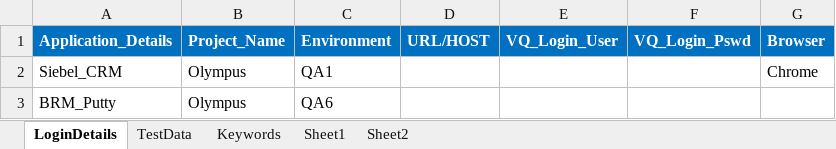
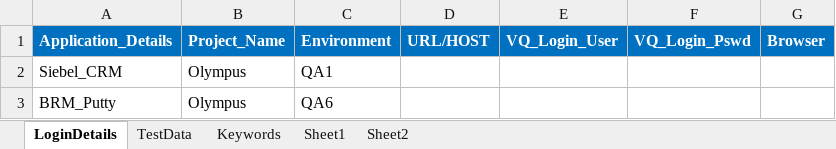
Before and after one commit to imran0404y/VFQA_Parallel, an Excel workbook: Framework/Database/TestDataDB.xlsx, sheet LoginDetails, drawn as a sheet; values as stored, in another font and other column widths than the file's, no borders; the diff names each change by its address in the sheet, - before the commit and + after, or states it on an @@ line.

```diff
--- a/Framework/Database/TestDataDB.xlsx (sheet LoginDetails)
+++ b/Framework/Database/TestDataDB.xlsx (sheet LoginDetails)
-G2 (Browser): Chrome
+G2 (Browser): (empty)
```
Also changed, not shown: sheet TestData, Directory/VFQA_TestDesign.xlsm, Framework/Storage/CommonDirectory.xlsx, 1 other file.
